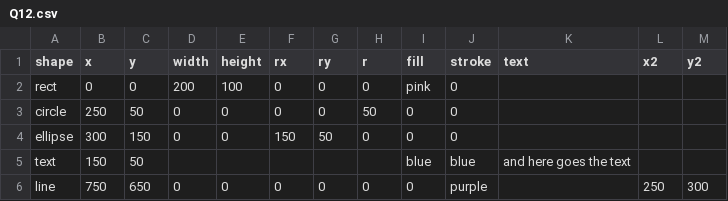
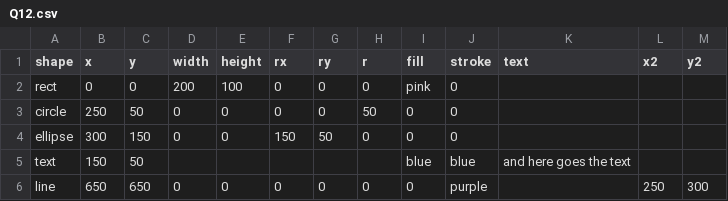
Before and after one commit to MonaKaddura1/Test, a CSV file: Q12.csv, drawn as a sheet.

Commit message:
Update Q12.csv

```diff
--- a/Q12.csv
+++ b/Q12.csv
@@ -5,2 +5,2 @@ ellipse,300,150,0,0,150,50,0,0,0,,,,,
 text,150,50,,,,,,blue,blue,"and here goes the text",,,,
-line,750,650,0,0,0,0,0,0,purple,,250,300
+line,650,650,0,0,0,0,0,0,purple,,250,300
```
